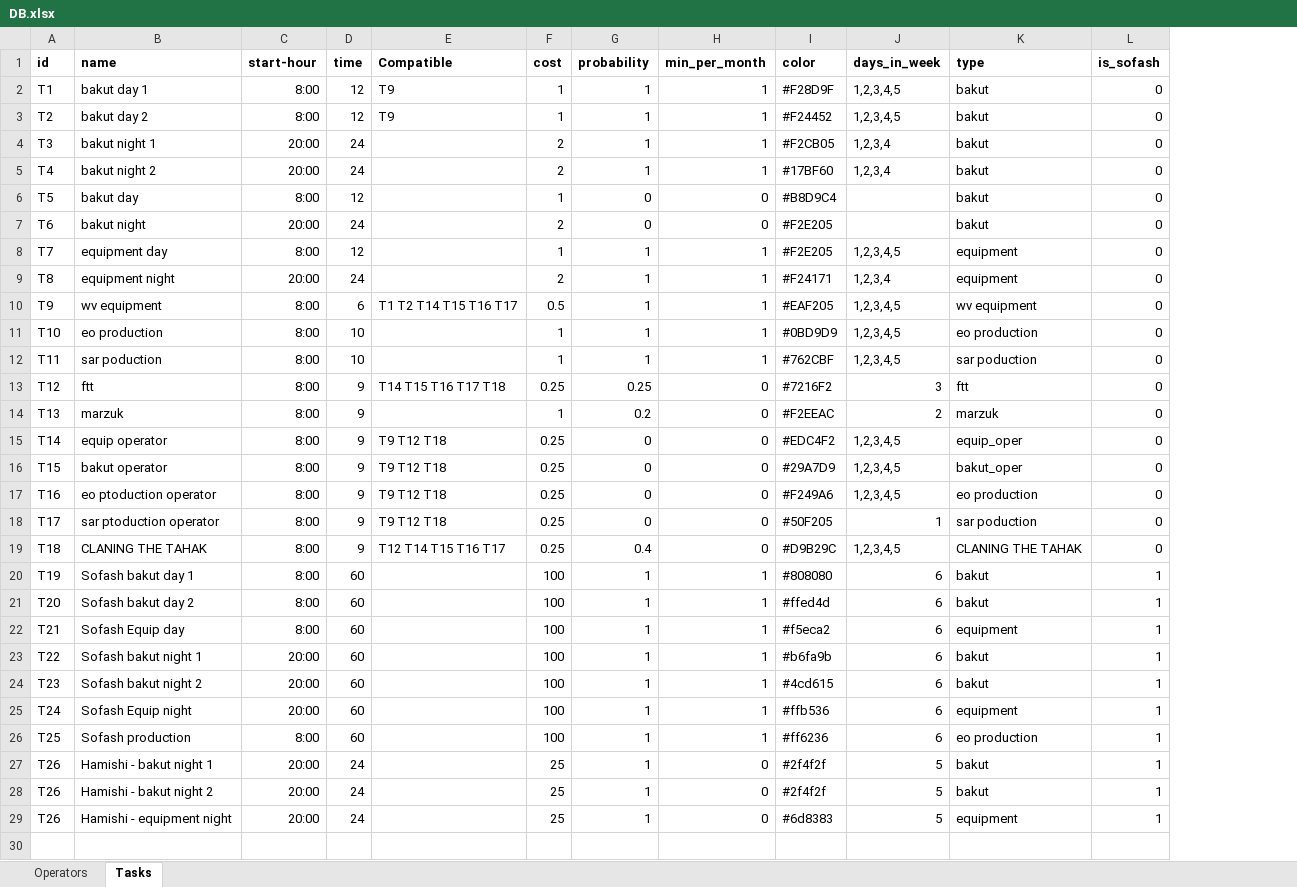
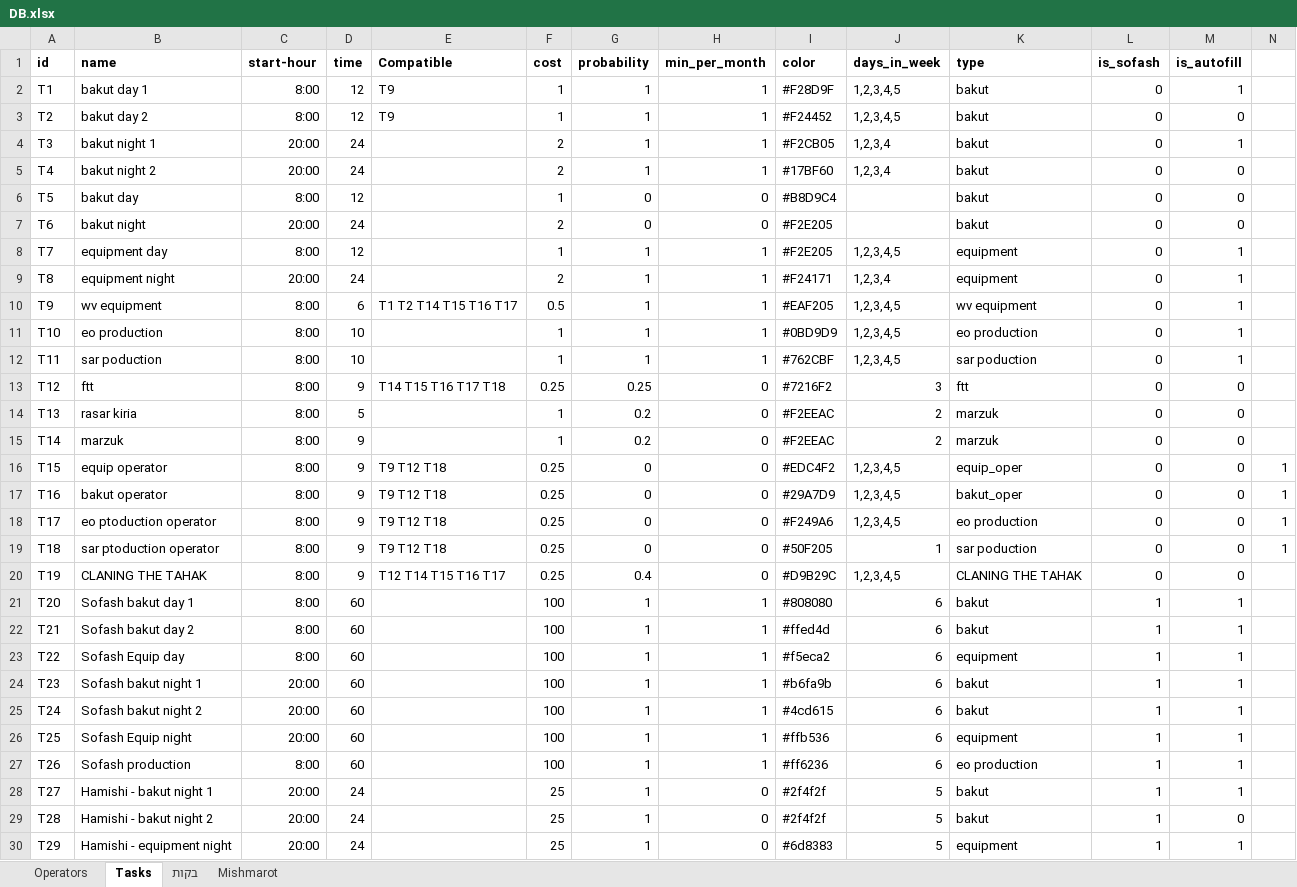
Before and after one commit to nitzanpalgi/Automated-shifts-assignment, an Excel workbook: DATA/DB.xlsx, sheet Tasks, drawn as a sheet; values as stored, in another font and other column widths than the file's, no borders; addresses are those after the commit; the diff names each change by its address in the sheet, - before the commit and + after, or states it on an @@ line.

```diff
--- a/DATA/DB.xlsx (sheet Tasks)
+++ b/DATA/DB.xlsx (sheet Tasks)
+sheet tab: בקות
+sheet tab: Mishmarot
+column M (is_autofill), rows 2-13: 1 | 0 | 1 | 0 | 0 | 0 | 1 | 1 | 1 | 1 | 1 | 0; rows 15-30: 0 | 0 | 0 | 0 | 0 | 0 | 1 | 1 | 1 | 1 | 1 | 1 | 1 | 1 | 0 | 1
+column N, rows 16-19: all 1
+row 14: T13 | rasar kiria | 8:00 | 5 |  | 1 | 0.2 | 0 | #F2EEAC | 2 | marzuk | 0 | 0
-A15 (id): T13
+A15 (id): T14
-A16 (id): T14
+A16 (id): T15
-A17 (id): T15
+A17 (id): T16
-A18 (id): T16
+A18 (id): T17
-A19 (id): T17
+A19 (id): T18
-A20 (id): T18
+A20 (id): T19
-A21 (id): T19
+A21 (id): T20
-A22 (id): T20
+A22 (id): T21
-A23 (id): T21
+A23 (id): T22
-A24 (id): T22
+A24 (id): T23
-A25 (id): T23
+A25 (id): T24
-A26 (id): T24
+A26 (id): T25
-A27 (id): T25
+A27 (id): T26
-A28 (id): T26
+A28 (id): T27
-A29 (id): T26
+A29 (id): T28
-A30 (id): T26
+A30 (id): T29
```
Also changed, not shown: sheet Operators, 5 other files.
